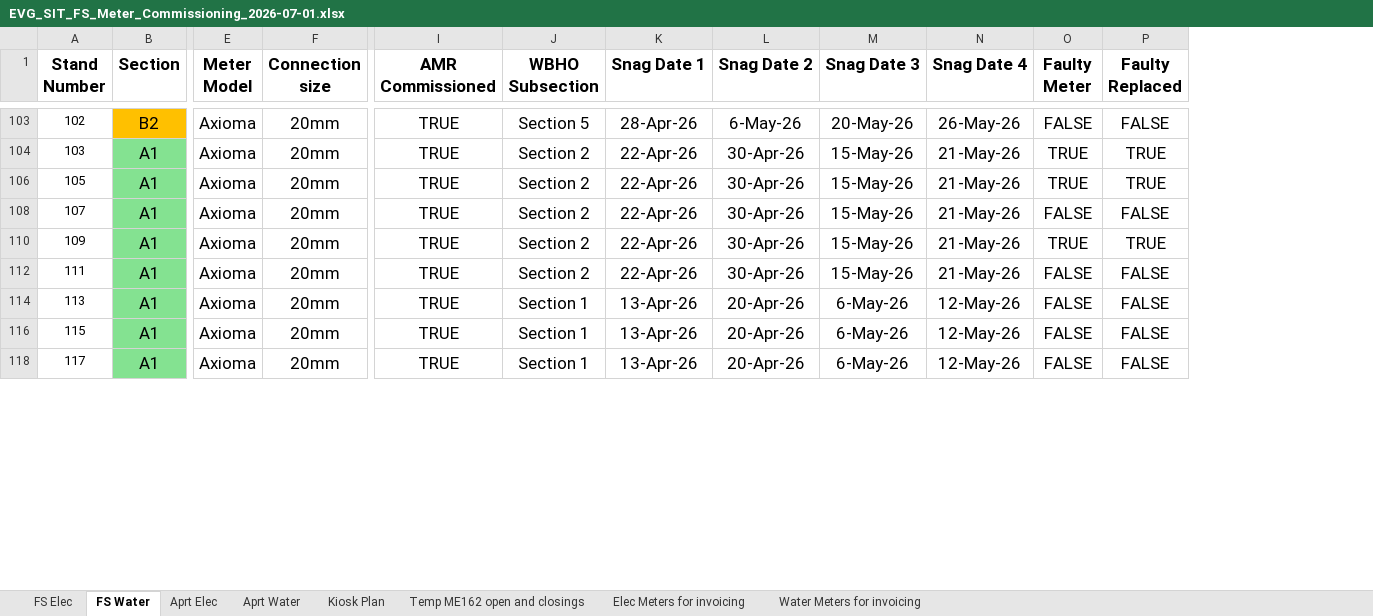
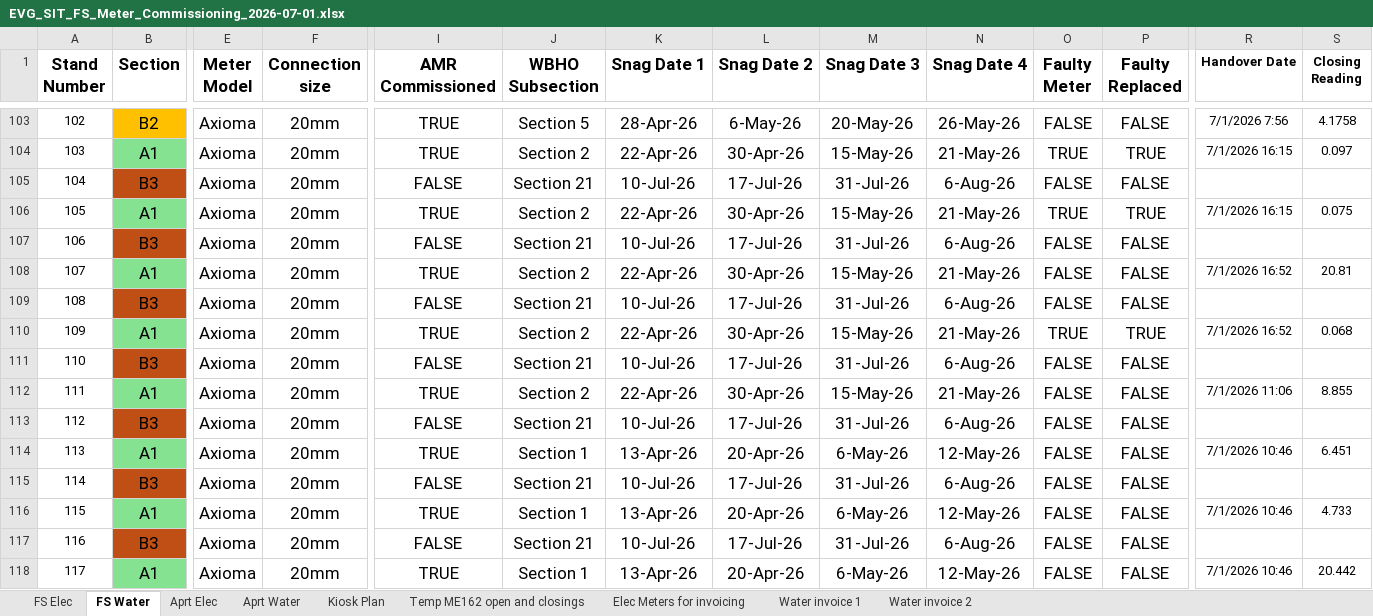
Before and after one commit to ruanvanheerden97/EVGSitariProject, an Excel workbook: EVG_SIT_FS_Meter_Commissioning_2026-07-01.xlsx, sheet FS Water, drawn as a sheet; only a part is shown, gaps mark what is left out; values as stored, in another font and other column widths than the file's, no borders; conditional formats not drawn; rows hold the shown columns only; the diff covers the shown part only; the diff names each change by its address in the sheet, - before the commit and + after, or states it on an @@ line.

Commit message:
Handover units added to the app with an estate map toggle for handover units, and Excel downlaod

```diff
--- a/EVG_SIT_FS_Meter_Commissioning_2026-07-01.xlsx (sheet FS Water)
+++ b/EVG_SIT_FS_Meter_Commissioning_2026-07-01.xlsx (sheet FS Water)
-sheet tab: Water Meters for invoicing
+sheet tab: Water invoice 1
+sheet tab: Water invoice 2
+column R (Handover Date), rows 103-104: 7/1/2026 7:56 | 7/1/2026 16:15; row 106: 7/1/2026 16:15; row 108: 7/1/2026 16:52; row 110: 7/1/2026 16:52; row 112: 7/1/2026 11:06; row 114: 7/1/2026 10:46; row 116: 7/1/2026 10:46; row 118: 7/1/2026 10:46
+column S (Closing Reading), rows 103-104: 4.1758 | 0.097; row 106: 0.075; row 108: 20.81; row 110: 0.068; row 112: 8.855; row 114: 6.451; row 116: 4.733; row 118: 20.442
@@ row 105 unhidden: 104 | B3 | Axioma | 20mm | FALSE | Section 21 | 10-Jul-26 | 17-Jul-26 | 31-Jul-26 | 6-Aug-26 | FALSE | FALSE @@
@@ row 107 unhidden: 106 | B3 | Axioma | 20mm | FALSE | Section 21 | 10-Jul-26 | 17-Jul-26 | 31-Jul-26 | 6-Aug-26 | FALSE | FALSE @@
@@ row 109 unhidden: 108 | B3 | Axioma | 20mm | FALSE | Section 21 | 10-Jul-26 | 17-Jul-26 | 31-Jul-26 | 6-Aug-26 | FALSE | FALSE @@
@@ row 111 unhidden: 110 | B3 | Axioma | 20mm | FALSE | Section 21 | 10-Jul-26 | 17-Jul-26 | 31-Jul-26 | 6-Aug-26 | FALSE | FALSE @@
@@ row 113 unhidden: 112 | B3 | Axioma | 20mm | FALSE | Section 21 | 10-Jul-26 | 17-Jul-26 | 31-Jul-26 | 6-Aug-26 | FALSE | FALSE @@
@@ row 115 unhidden: 114 | B3 | Axioma | 20mm | FALSE | Section 21 | 10-Jul-26 | 17-Jul-26 | 31-Jul-26 | 6-Aug-26 | FALSE | FALSE @@
@@ row 117 unhidden: 116 | B3 | Axioma | 20mm | FALSE | Section 21 | 10-Jul-26 | 17-Jul-26 | 31-Jul-26 | 6-Aug-26 | FALSE | FALSE @@
```
Also changed, not shown: 86 hidden or unhidden rows and 1 edited cell elsewhere in this sheet, sheet FS Elec, 1 other file.
